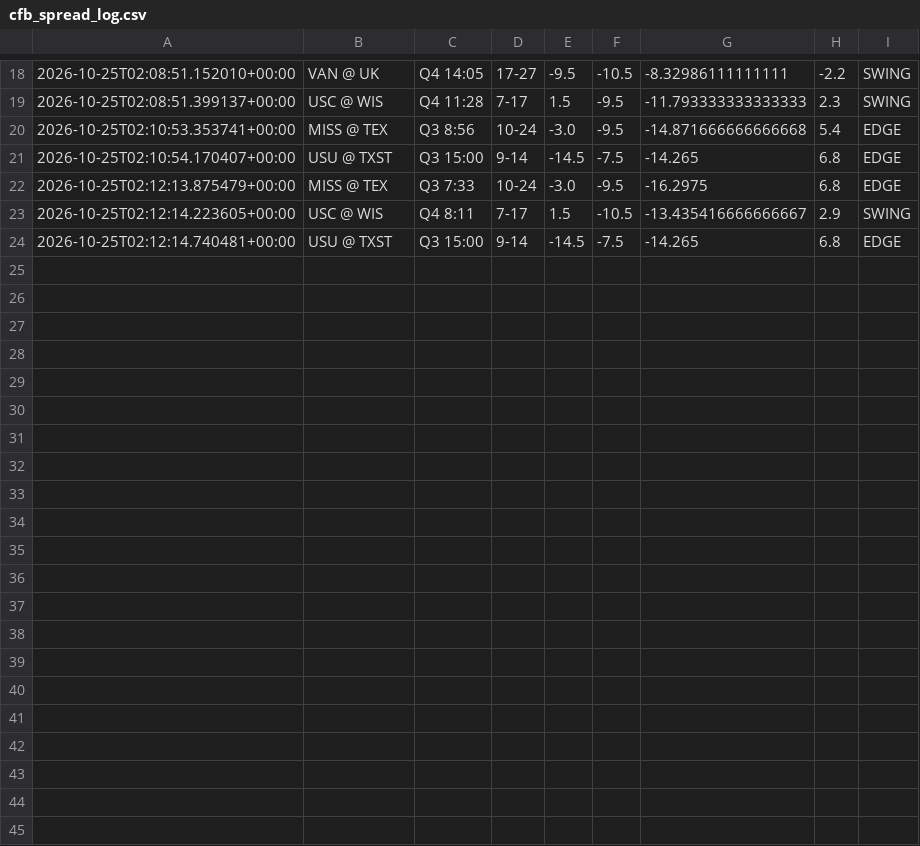
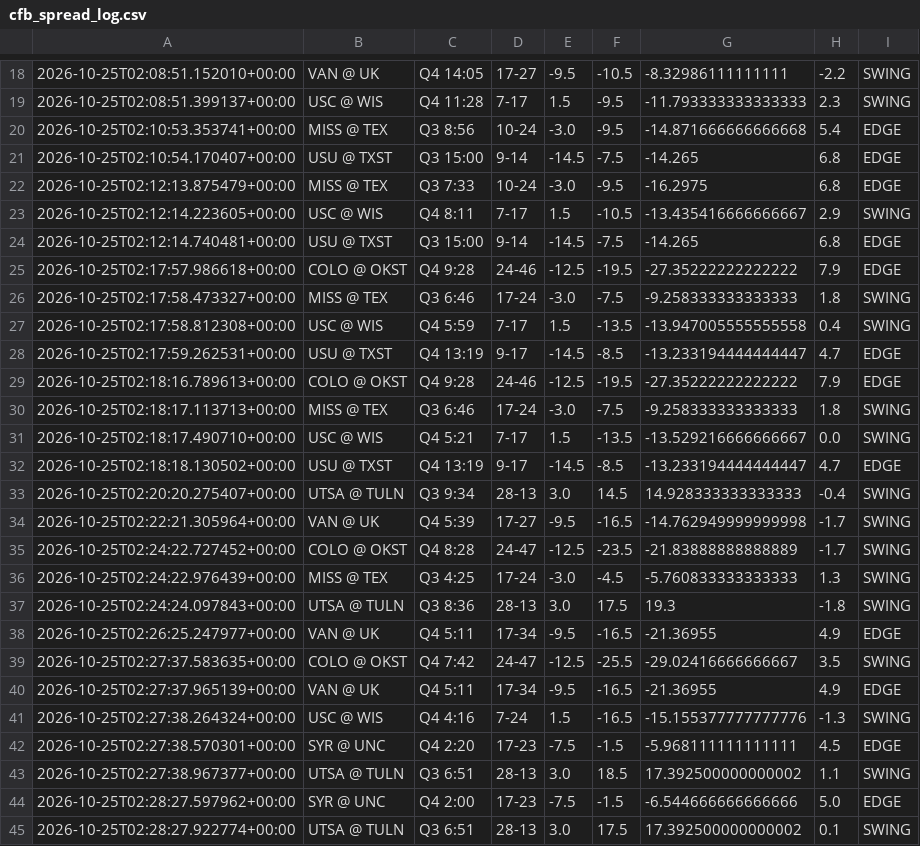
Before and after one commit to NickSipes/live_betting_value, a CSV file: live/cfb_spread_log.csv, drawn as a sheet; only a part is shown, gaps mark what is left out; the diff names each change by its address in the sheet, - before the commit and + after, or states it on an @@ line.

```diff
--- a/live/cfb_spread_log.csv
+++ b/live/cfb_spread_log.csv
+row 25: 2026-10-25T02:17:57.986618+00:00 | COLO @ OKST | Q4 9:28 | 24-46 | -12.5 | -19.5 | -27.35222222222222 | 7.9 | EDGE
+row 26: 2026-10-25T02:17:58.473327+00:00 | MISS @ TEX | Q3 6:46 | 17-24 | -3.0 | -7.5 | -9.258333333333333 | 1.8 | SWING
+row 27: 2026-10-25T02:17:58.812308+00:00 | USC @ WIS | Q4 5:59 | 7-17 | 1.5 | -13.5 | -13.947005555555558 | 0.4 | SWING
+row 28: 2026-10-25T02:17:59.262531+00:00 | USU @ TXST | Q4 13:19 | 9-17 | -14.5 | -8.5 | -13.233194444444447 | 4.7 | EDGE
+row 29: 2026-10-25T02:18:16.789613+00:00 | COLO @ OKST | Q4 9:28 | 24-46 | -12.5 | -19.5 | -27.35222222222222 | 7.9 | EDGE
+row 30: 2026-10-25T02:18:17.113713+00:00 | MISS @ TEX | Q3 6:46 | 17-24 | -3.0 | -7.5 | -9.258333333333333 | 1.8 | SWING
+row 31: 2026-10-25T02:18:17.490710+00:00 | USC @ WIS | Q4 5:21 | 7-17 | 1.5 | -13.5 | -13.529216666666667 | 0.0 | SWING
+row 32: 2026-10-25T02:18:18.130502+00:00 | USU @ TXST | Q4 13:19 | 9-17 | -14.5 | -8.5 | -13.233194444444447 | 4.7 | EDGE
+row 33: 2026-10-25T02:20:20.275407+00:00 | UTSA @ TULN | Q3 9:34 | 28-13 | 3.0 | 14.5 | 14.928333333333333 | -0.4 | SWING
+row 34: 2026-10-25T02:22:21.305964+00:00 | VAN @ UK | Q4 5:39 | 17-27 | -9.5 | -16.5 | -14.762949999999998 | -1.7 | SWING
+row 35: 2026-10-25T02:24:22.727452+00:00 | COLO @ OKST | Q4 8:28 | 24-47 | -12.5 | -23.5 | -21.83888888888889 | -1.7 | SWING
+row 36: 2026-10-25T02:24:22.976439+00:00 | MISS @ TEX | Q3 4:25 | 17-24 | -3.0 | -4.5 | -5.760833333333333 | 1.3 | SWING
+row 37: 2026-10-25T02:24:24.097843+00:00 | UTSA @ TULN | Q3 8:36 | 28-13 | 3.0 | 17.5 | 19.3 | -1.8 | SWING
+row 38: 2026-10-25T02:26:25.247977+00:00 | VAN @ UK | Q4 5:11 | 17-34 | -9.5 | -16.5 | -21.36955 | 4.9 | EDGE
+row 39: 2026-10-25T02:27:37.583635+00:00 | COLO @ OKST | Q4 7:42 | 24-47 | -12.5 | -25.5 | -29.02416666666667 | 3.5 | SWING
+row 40: 2026-10-25T02:27:37.965139+00:00 | VAN @ UK | Q4 5:11 | 17-34 | -9.5 | -16.5 | -21.36955 | 4.9 | EDGE
+row 41: 2026-10-25T02:27:38.264324+00:00 | USC @ WIS | Q4 4:16 | 7-24 | 1.5 | -16.5 | -15.155377777777776 | -1.3 | SWING
+row 42: 2026-10-25T02:27:38.570301+00:00 | SYR @ UNC | Q4 2:20 | 17-23 | -7.5 | -1.5 | -5.968111111111111 | 4.5 | EDGE
+row 43: 2026-10-25T02:27:38.967377+00:00 | UTSA @ TULN | Q3 6:51 | 28-13 | 3.0 | 18.5 | 17.392500000000002 | 1.1 | SWING
+row 44: 2026-10-25T02:28:27.597962+00:00 | SYR @ UNC | Q4 2:00 | 17-23 | -7.5 | -1.5 | -6.544666666666666 | 5.0 | EDGE
+row 45: 2026-10-25T02:28:27.922774+00:00 | UTSA @ TULN | Q3 6:51 | 28-13 | 3.0 | 17.5 | 17.392500000000002 | 0.1 | SWING
```
Also changed, not shown: 10 other files.
